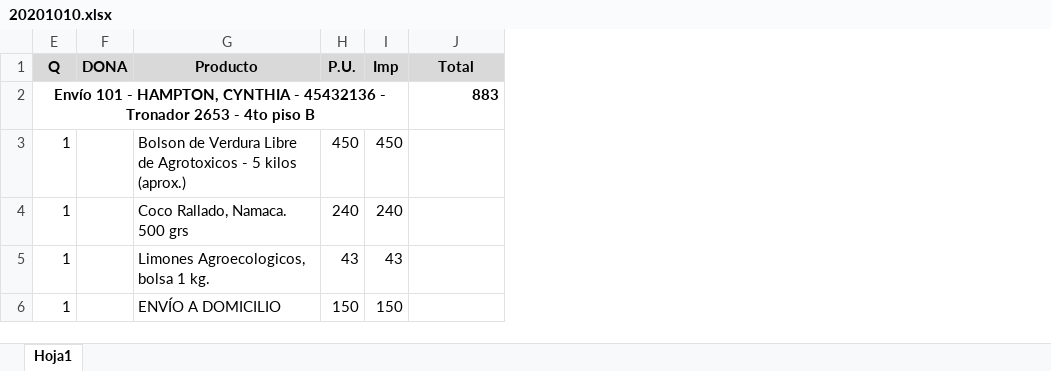
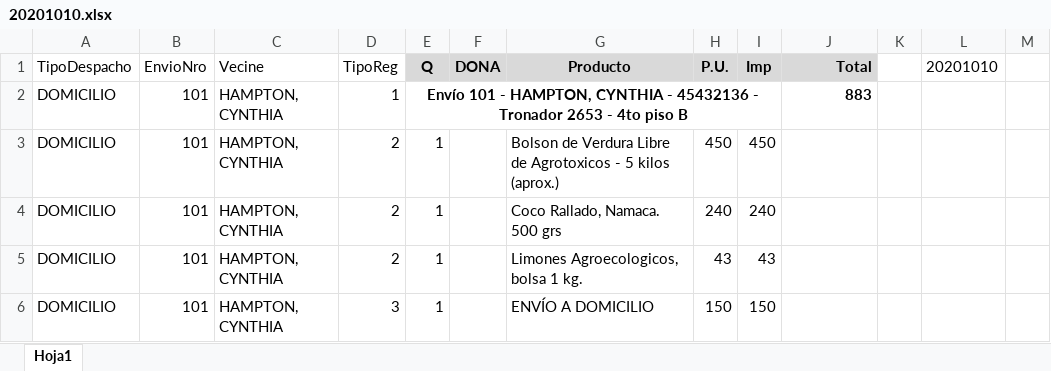
Before and after one commit to claudiocedeira/Almacoop, an Excel workbook: Planillas para imprimir/20201010.xlsx, sheet Hoja1, drawn as a sheet; only a part is shown; values as stored, in another font and other column widths than the file's, no borders; the diff covers the shown part only; the diff names each change by its address in the sheet, - before the commit and + after, or states it on an @@ line.

```diff
--- a/Planillas para imprimir/20201010.xlsx (sheet Hoja1)
+++ b/Planillas para imprimir/20201010.xlsx (sheet Hoja1)
@@ column A (TipoDespacho) unhidden, rows 2-6: all DOMICILIO @@
@@ column B (EnvioNro) unhidden, rows 2-6: all 101 @@
@@ column C (Vecine) unhidden, rows 2-6: all HAMPTON, CYNTHIA @@
@@ column D (TipoReg) unhidden, rows 2-6: 1 | 2 | 2 | 2 | 3 @@
+column K, empty
+column L (20201010), empty
+column M, empty
-J1 alignment: center
+J1 alignment: right
```
Also changed, not shown: 40 edited cells elsewhere in this sheet, 15 other files.
